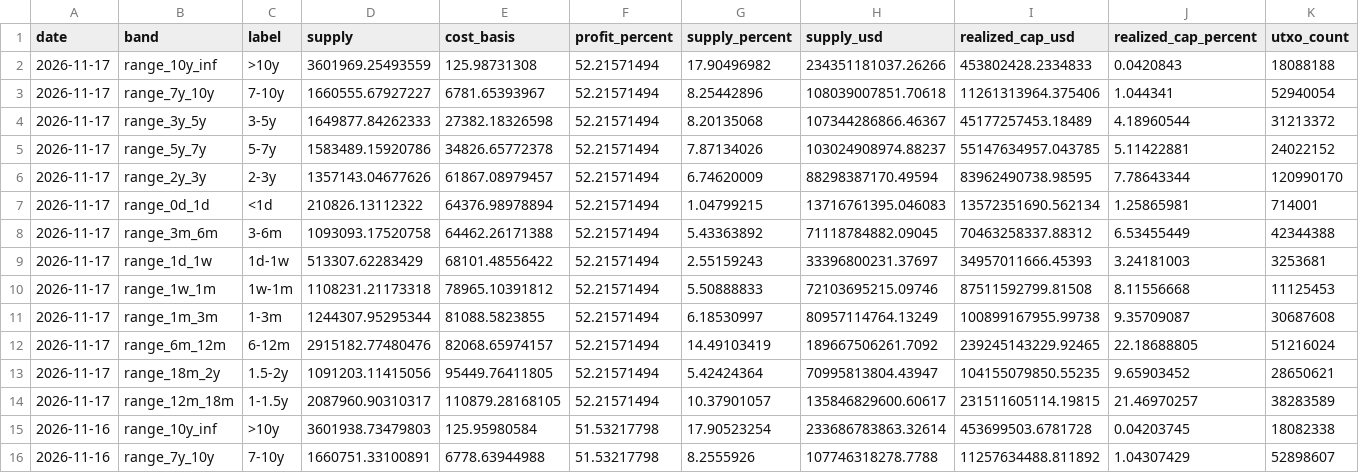
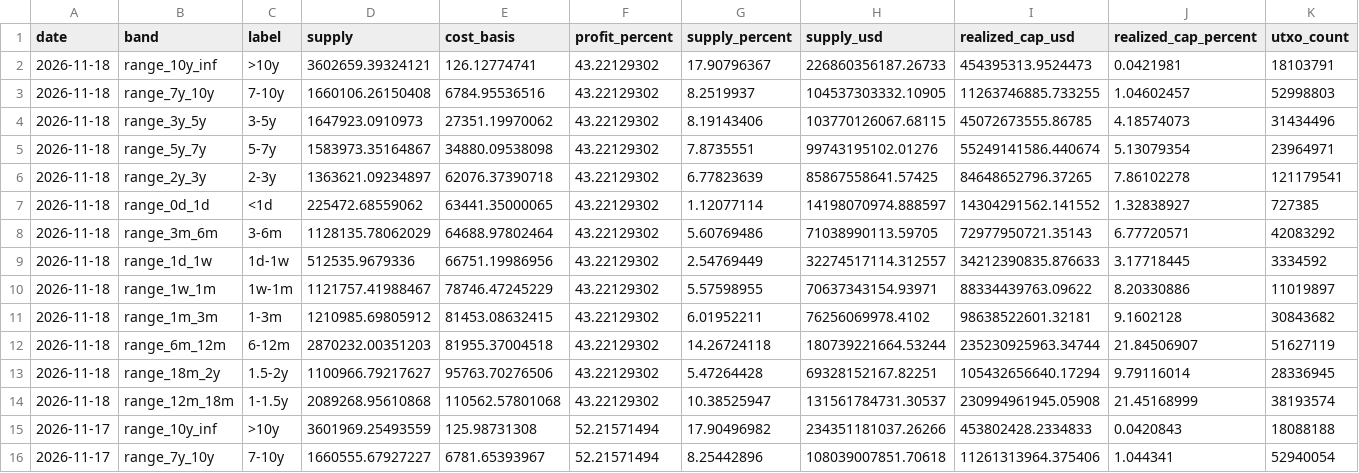
Before and after one commit to hhysteric/btc-cycle-dashboard, a CSV file: data/urpd.csv, drawn as a sheet; only a part is shown; the shorter side is filled out with more unchanged rows; the diff names each change by its address in the sheet, - before the commit and + after, or states it on an @@ line.

```diff
--- a/data/urpd.csv
+++ b/data/urpd.csv
+row 2: 2026-11-18 | range_10y_inf | >10y | 3602659.39324121 | 126.12774741 | 43.22129302 | 17.90796367 | 226860356187.26733 | 454395313.9524473 | 0.0421981 | 18103791
+row 3: 2026-11-18 | range_7y_10y | 7-10y | 1660106.26150408 | 6784.95536516 | 43.22129302 | 8.2519937 | 104537303332.10905 | 11263746885.733255 | 1.04602457 | 52998803
+row 4: 2026-11-18 | range_3y_5y | 3-5y | 1647923.0910973 | 27351.19970062 | 43.22129302 | 8.19143406 | 103770126067.68115 | 45072673555.86785 | 4.18574073 | 31434496
+row 5: 2026-11-18 | range_5y_7y | 5-7y | 1583973.35164867 | 34880.09538098 | 43.22129302 | 7.8735551 | 99743195102.01276 | 55249141586.440674 | 5.13079354 | 23964971
+row 6: 2026-11-18 | range_2y_3y | 2-3y | 1363621.09234897 | 62076.37390718 | 43.22129302 | 6.77823639 | 85867558641.57425 | 84648652796.37265 | 7.86102278 | 121179541
+row 7: 2026-11-18 | range_0d_1d | <1d | 225472.68559062 | 63441.35000065 | 43.22129302 | 1.12077114 | 14198070974.888597 | 14304291562.141552 | 1.32838927 | 727385
+row 8: 2026-11-18 | range_3m_6m | 3-6m | 1128135.78062029 | 64688.97802464 | 43.22129302 | 5.60769486 | 71038990113.59705 | 72977950721.35143 | 6.77720571 | 42083292
+row 9: 2026-11-18 | range_1d_1w | 1d-1w | 512535.9679336 | 66751.19986956 | 43.22129302 | 2.54769449 | 32274517114.312557 | 34212390835.876633 | 3.17718445 | 3334592
+row 10: 2026-11-18 | range_1w_1m | 1w-1m | 1121757.41988467 | 78746.47245229 | 43.22129302 | 5.57598955 | 70637343154.93971 | 88334439763.09622 | 8.20330886 | 11019897
+row 11: 2026-11-18 | range_1m_3m | 1-3m | 1210985.69805912 | 81453.08632415 | 43.22129302 | 6.01952211 | 76256069978.4102 | 98638522601.32181 | 9.1602128 | 30843682
+row 12: 2026-11-18 | range_6m_12m | 6-12m | 2870232.00351203 | 81955.37004518 | 43.22129302 | 14.26724118 | 180739221664.53244 | 235230925963.34744 | 21.84506907 | 51627119
+row 13: 2026-11-18 | range_18m_2y | 1.5-2y | 1100966.79217627 | 95763.70276506 | 43.22129302 | 5.47264428 | 69328152167.82251 | 105432656640.17294 | 9.79116014 | 28336945
+row 14: 2026-11-18 | range_12m_18m | 1-1.5y | 2089268.95610868 | 110562.57801068 | 43.22129302 | 10.38525947 | 131561784731.30537 | 230994961945.05908 | 21.45168999 | 38193574
```
Also changed, not shown: data/btc_aapl.csv, data/etf_flow.csv, 5 other files.
